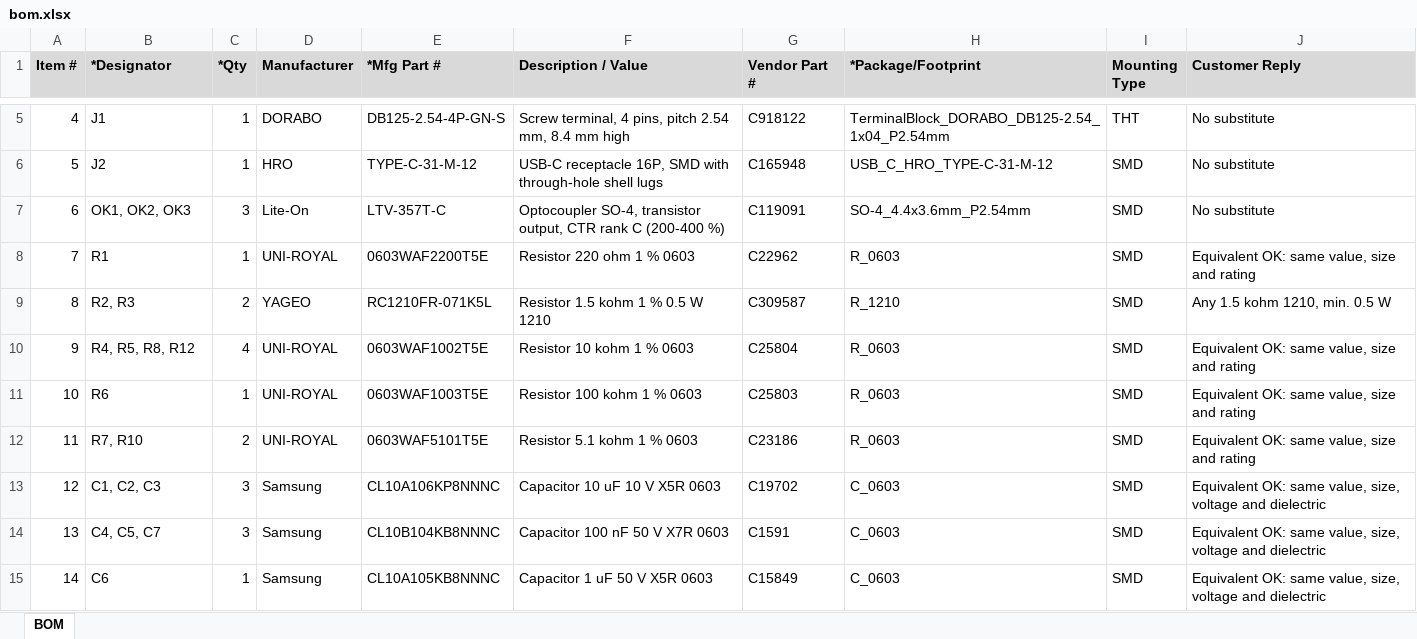
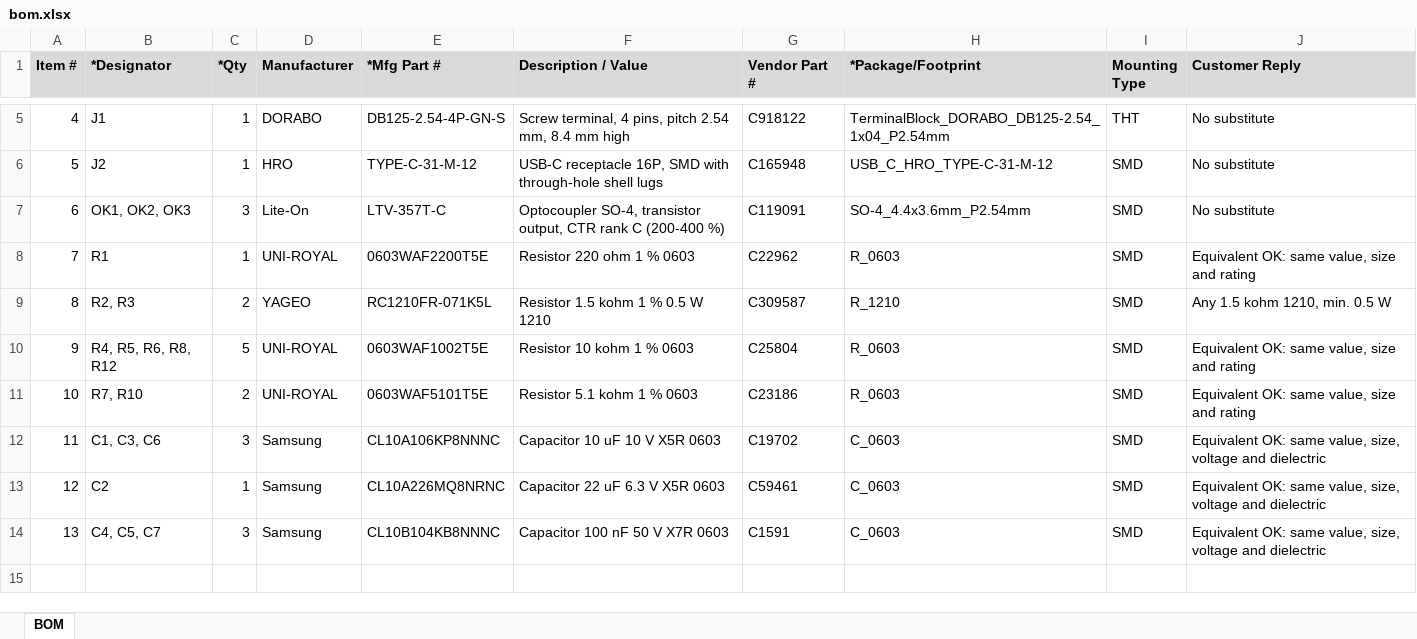
Before and after one commit to JayChickenK/bellbridge, an Excel workbook: hardware/bom.xlsx, sheet BOM, drawn as a sheet; only a part is shown, gaps mark what is left out; values as stored, in another font and other column widths than the file's, no borders; removed rows and columns are numbered as before the commit, all else as after; the diff names each change by its address in the sheet, - before the commit and + after, or states it on an @@ line.

```diff
--- a/hardware/bom.xlsx (sheet BOM)
+++ b/hardware/bom.xlsx (sheet BOM)
-B10 (*Designator): R4, R5, R8, R12
+B10 (*Designator): R4, R5, R6, R8, R12
-C10 (*Qty): 4
+C10 (*Qty): 5
-row 11: 10 | R6 | 1 | UNI-ROYAL | 0603WAF1003T5E | Resistor 100 kohm 1 % 0603 | C25803 | R_0603 | SMD | Equivalent OK: same value, size and rating
@@ column A (Item #) renumbered between rows 11 and 12 @@
-B12 (*Designator): C1, C2, C3
+B12 (*Designator): C1, C3, C6
+row 13: 12 | C2 | 1 | Samsung | CL10A226MQ8NRNC | Capacitor 22 uF 6.3 V X5R 0603 | C59461 | C_0603 | SMD | Equivalent OK: same value, size, voltage and dielectric
-row 15: 14 | C6 | 1 | Samsung | CL10A105KB8NNNC | Capacitor 1 uF 50 V X5R 0603 | C15849 | C_0603 | SMD | Equivalent OK: same value, size, voltage and dielectric
```
Also changed, not shown: hardware/pcbway/bom.xlsx, 28 other files.
